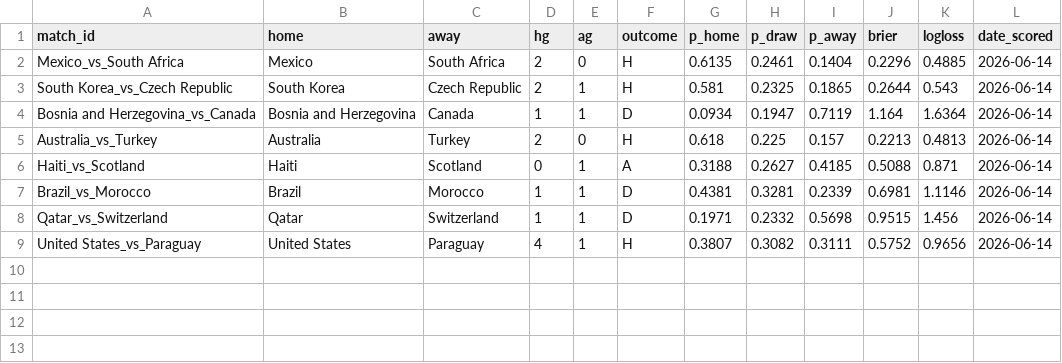
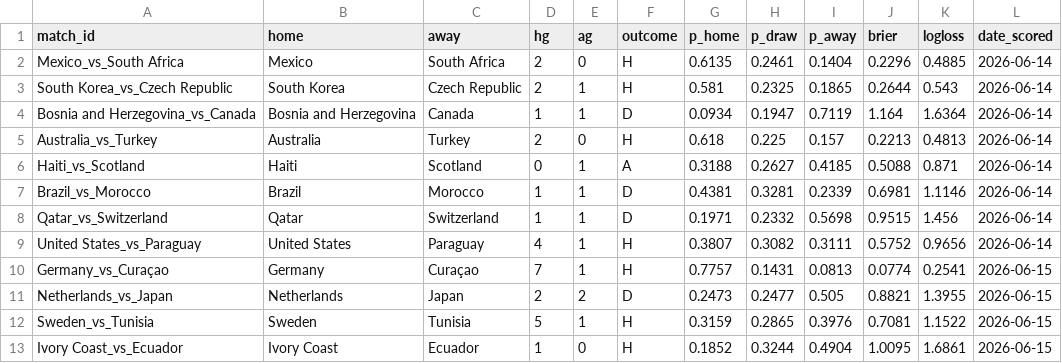
Before and after one commit to jaemesyang/wc2026model, a CSV file: data/wc2026_scores.csv, drawn as a sheet.

```diff
--- a/data/wc2026_scores.csv
+++ b/data/wc2026_scores.csv
@@ -9 +9,5 @@ Qatar_vs_Switzerland,Qatar,Switzerland,1,1,D,0.1971,0.2332,0.5698,0.9515,1.456,2
 United States_vs_Paraguay,United States,Paraguay,4,1,H,0.3807,0.3082,0.3111,0.5752,0.9656,2026-06-14
+Germany_vs_Curaçao,Germany,Curaçao,7,1,H,0.7757,0.1431,0.0813,0.0774,0.2541,2026-06-15
+Netherlands_vs_Japan,Netherlands,Japan,2,2,D,0.2473,0.2477,0.505,0.8821,1.3955,2026-06-15
+Sweden_vs_Tunisia,Sweden,Tunisia,5,1,H,0.3159,0.2865,0.3976,0.7081,1.1522,2026-06-15
+Ivory Coast_vs_Ecuador,Ivory Coast,Ecuador,1,0,H,0.1852,0.3244,0.4904,1.0095,1.6861,2026-06-15
```
Also changed, not shown: data/wc2026_results.csv, 6 other files.
